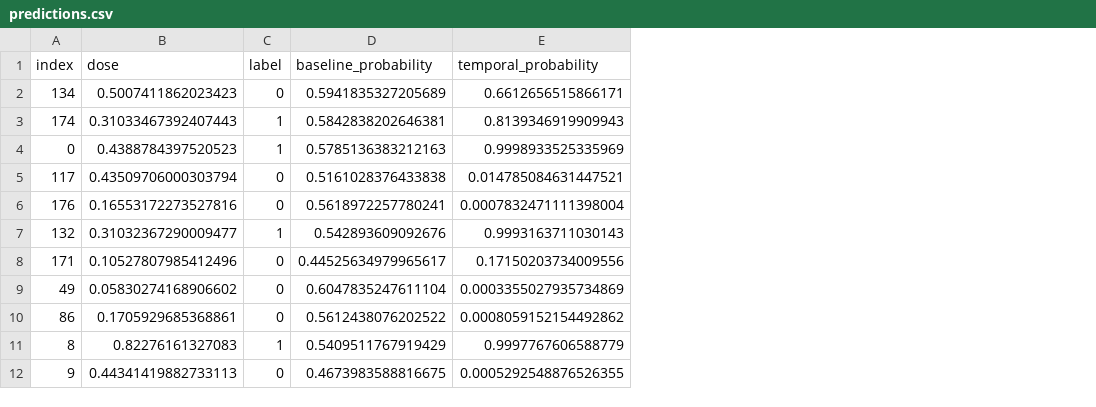
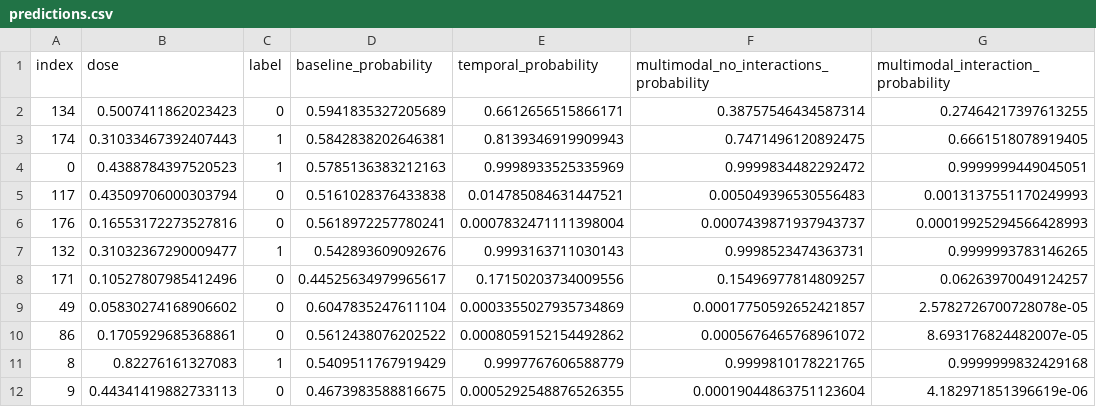
Before and after one commit to Agnuxo1/neurochip-twin, a CSV file: outputs/demo/predictions.csv, drawn as a sheet; only a part is shown; the diff names each change by its address in the sheet, - before the commit and + after, or states it on an @@ line.

```diff
--- a/outputs/demo/predictions.csv
+++ b/outputs/demo/predictions.csv
+column F, rows 1-12: multimodal_no_interactions_probability | 0.38757546434587314 | 0.7471496120892475 | 0.9999834482292472 | 0.005049396530556483 | 0.0007439871937943737 | 0.9998523474363731 | 0.15496977814809257 | 0.00017750592652421857 | 0.0005676465768961072 | 0.9999810178221765 | 0.00019044863751123604
+column G, rows 1-12: multimodal_interaction_probability | 0.27464217397613255 | 0.6661518078919405 | 0.9999999449045051 | 0.0013137551170249993 | 0.00019925294566428993 | 0.9999993783146265 | 0.06263970049124257 | 2.5782726700728078e-05 | 8.693176824482007e-05 | 0.9999999832429168 | 4.182971851396619e-06
```
Also changed, not shown: outputs/demo/counterfactual_flow.csv, 10 other files.
